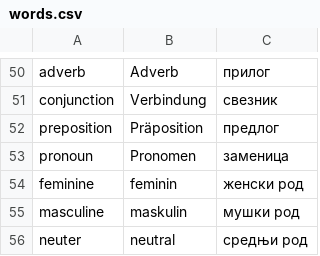
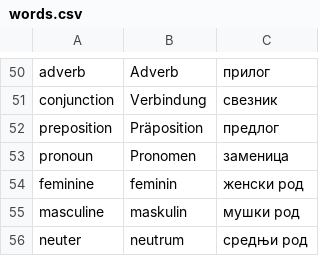
Before and after one commit to the-arcade/flashcards, a CSV file: words.csv, drawn as a sheet; only a part is shown, gaps mark what is left out.

Commit message:
fix german neuter word

```diff
--- a/words.csv
+++ b/words.csv
@@ -55,2 +55,2 @@ feminine,feminin,женски род
 masculine,maskulin,мушки род
-neuter,neutral,средњи род
+neuter,neutrum,средњи род
```
